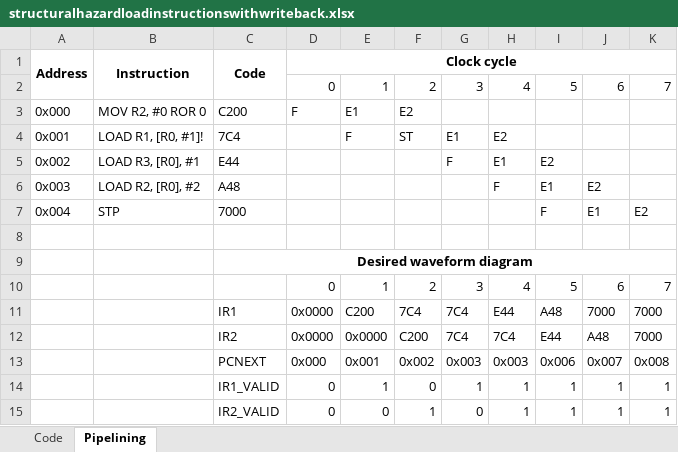
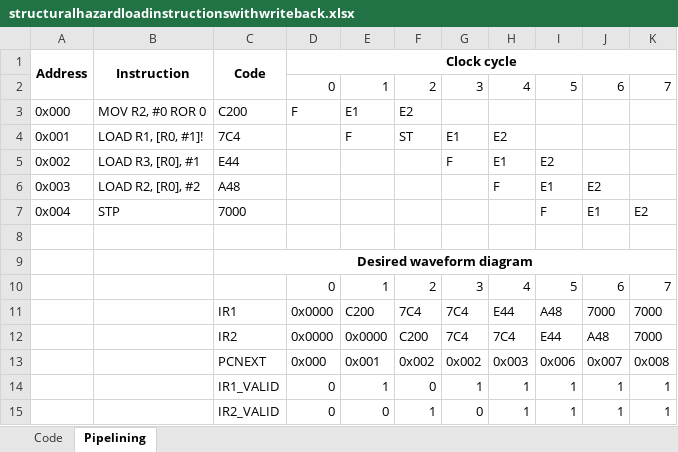
Before and after one commit to MPVP-Code/MPVPCR-CPU, an Excel workbook: programs/pipelining/structuralhazardloadinstructionswithwriteback.xlsx, sheet Pipelining, drawn as a sheet; values as stored, in another font and other column widths than the file's, no borders; the diff names each change by its address in the sheet, - before the commit and + after, or states it on an @@ line.

```diff
--- a/programs/pipelining/structuralhazardloadinstructionswithwriteback.xlsx (sheet Pipelining)
+++ b/programs/pipelining/structuralhazardloadinstructionswithwriteback.xlsx (sheet Pipelining)
-G13: 0x003
+G13: 0x002
```
Also changed, not shown: 4 other files.
